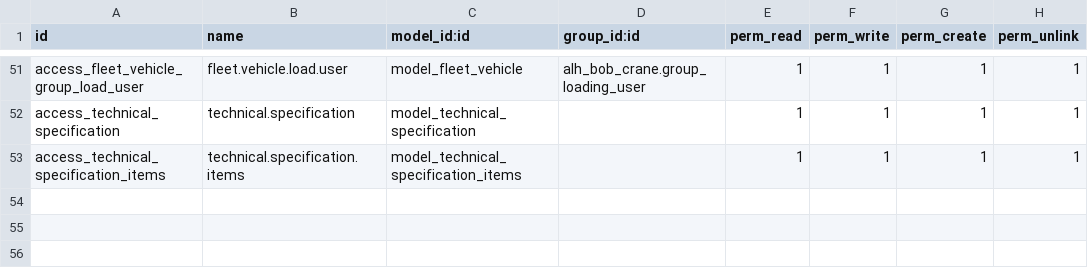
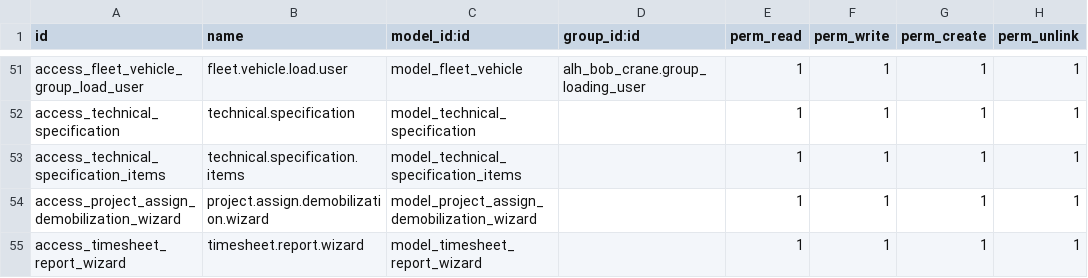
Before and after one commit to alhodoodsneha/bob_cranes_rental, a CSV file: alh_bob_crane/security/ir.model.access.csv, drawn as a sheet; only a part is shown, gaps mark what is left out.

```diff
--- a/alh_bob_crane/security/ir.model.access.csv
+++ b/alh_bob_crane/security/ir.model.access.csv
@@ -53 +53,3 @@ access_technical_specification,technical.specification,model_technical_specifica
 access_technical_specification_items,technical.specification.items,model_technical_specification_items,,1,1,1,1
+access_project_assign_demobilization_wizard,project.assign.demobilization.wizard,model_project_assign_demobilization_wizard,,1,1,1,1
+access_timesheet_report_wizard,timesheet.report.wizard,model_timesheet_report_wizard,,1,1,1,1
```
Also changed, not shown: 21 other files.
